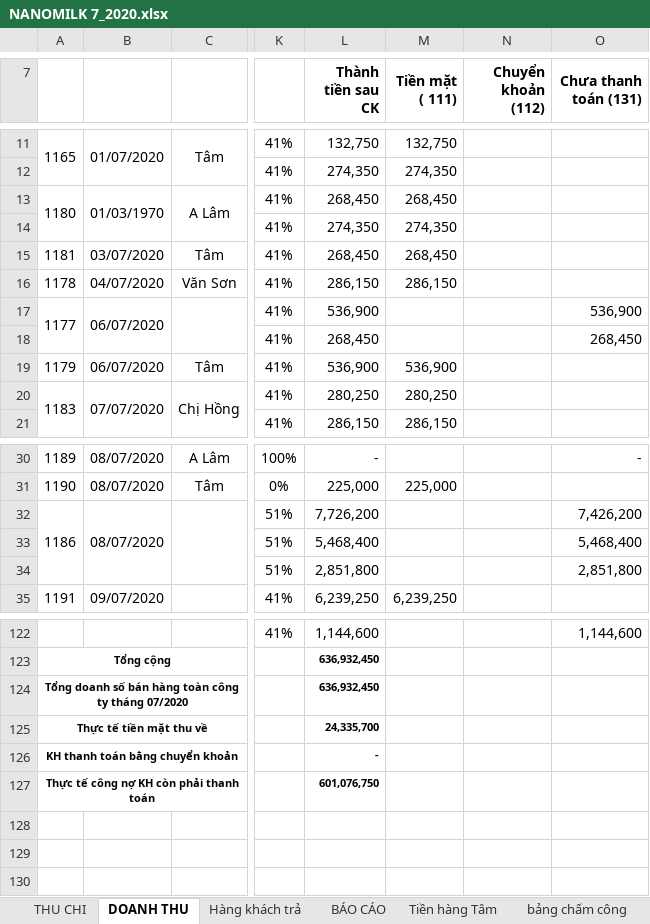
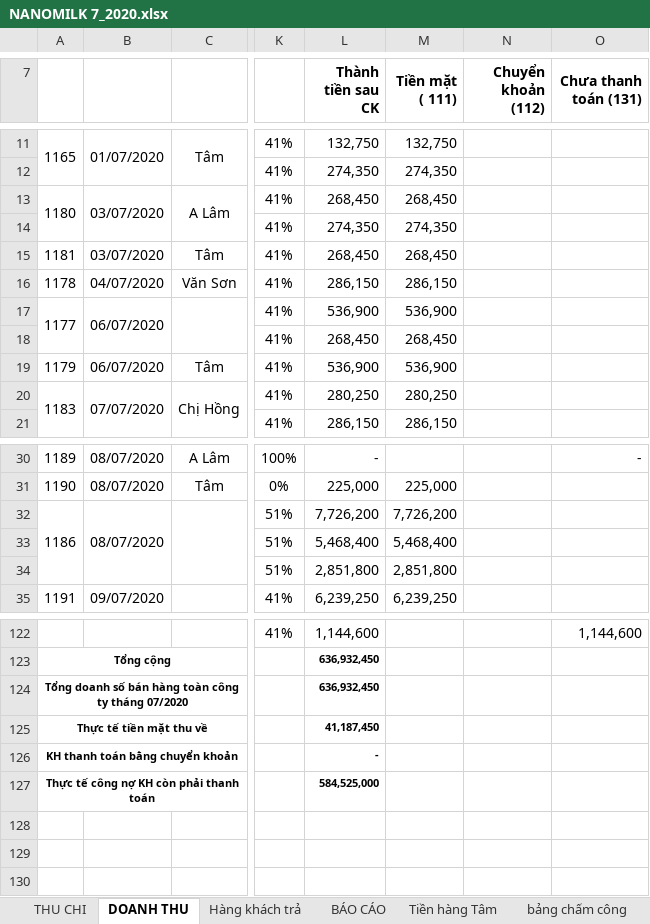
Before and after one commit to lexusna98/HangWorkspace, an Excel workbook: KẾ TOÁN - THÁI HẰNG/NANOMILK 7_2020.xlsx, sheet DOANH THU, drawn as a sheet; only a part is shown, gaps mark what is left out; values as stored, in another font and other column widths than the file's, no borders; the diff names each change by its address in the sheet, - before the commit and + after, or states it on an @@ line.

```diff
--- a/KẾ TOÁN - THÁI HẰNG/NANOMILK 7_2020.xlsx (sheet DOANH THU)
+++ b/KẾ TOÁN - THÁI HẰNG/NANOMILK 7_2020.xlsx (sheet DOANH THU)
-B13: 01/03/1970
+B13: 03/07/2020
-M17 (Tiền mặt ( 111)): (empty)
+M17 (Tiền mặt ( 111)): 536,900
-O17 (Chưa thanh toán (131)): 536,900
+O17 (Chưa thanh toán (131)): (empty)
-M18 (Tiền mặt ( 111)): (empty)
+M18 (Tiền mặt ( 111)): 268,450
-O18 (Chưa thanh toán (131)): 268,450
+O18 (Chưa thanh toán (131)): (empty)
-M32 (Tiền mặt ( 111)): (empty)
+M32 (Tiền mặt ( 111)): 7,726,200
-O32 (Chưa thanh toán (131)): 7,426,200
+O32 (Chưa thanh toán (131)): (empty)
-M33 (Tiền mặt ( 111)): (empty)
+M33 (Tiền mặt ( 111)): 5,468,400
-O33 (Chưa thanh toán (131)): 5,468,400
+O33 (Chưa thanh toán (131)): (empty)
-M34 (Tiền mặt ( 111)): (empty)
+M34 (Tiền mặt ( 111)): 2,851,800
-O34 (Chưa thanh toán (131)): 2,851,800
+O34 (Chưa thanh toán (131)): (empty)
-L125 (Thành tiền sau CK): 24,335,700
+L125 (Thành tiền sau CK): 41,187,450
-L127 (Thành tiền sau CK): 601,076,750
+L127 (Thành tiền sau CK): 584,525,000
```
Also changed, not shown: sheet THU CHI, sheet BÁO CÁO, KẾ TOÁN - THÁI HẰNG/KHO KÍN.xlsx, KẾ TOÁN - THÁI HẰNG/QUỲNH TRANG/KHO,DT, CP.xlsx.
